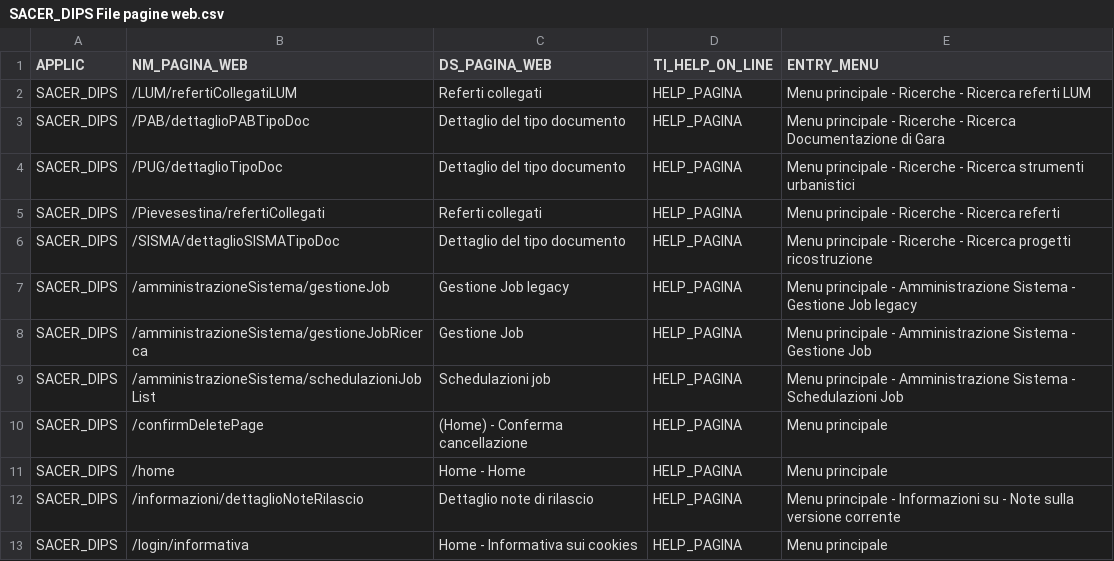
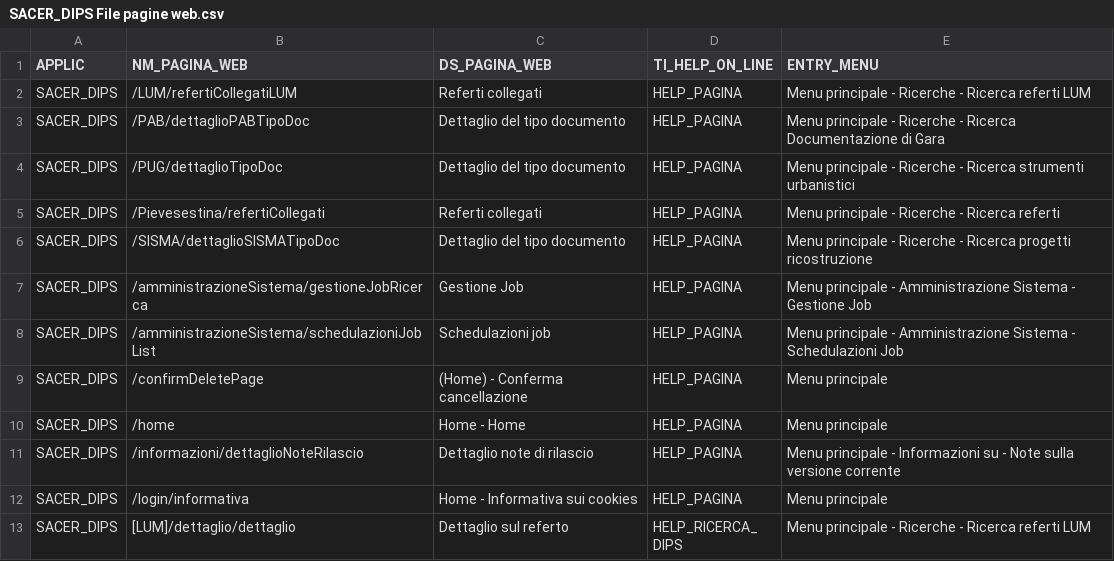
Before and after one commit to RegioneER/parer-sacerdips-csv, a CSV file: SACER_DIPS File pagine web.csv, drawn as a sheet; only a part is shown; the shorter side is filled out with more unchanged rows; the diff names each change by its address in the sheet, - before the commit and + after, or states it on an @@ line.

```diff
--- a/SACER_DIPS File pagine web.csv
+++ b/SACER_DIPS File pagine web.csv
-row 7: SACER_DIPS | /amministrazioneSistema/gestioneJob | Gestione Job legacy | HELP_PAGINA | Menu principale - Amministrazione Sistema - Gestione Job legacy
```
Also changed, not shown: SACER_DIPS File azioni pagine.csv, SACER_DIPS File entrate menu.csv.
